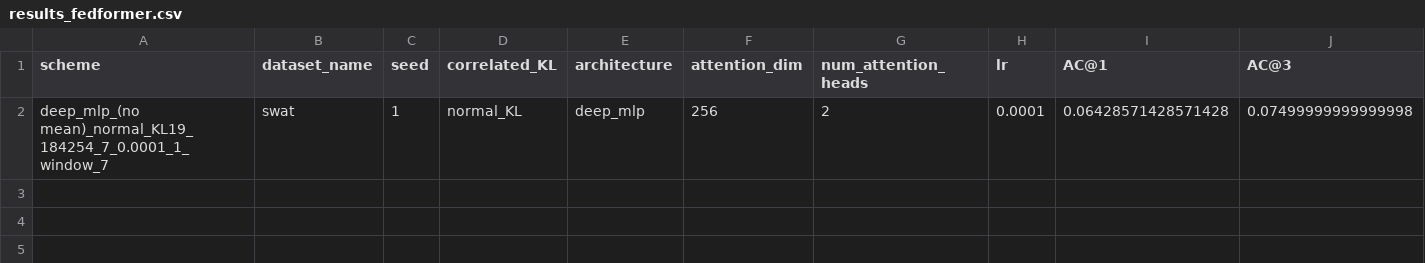
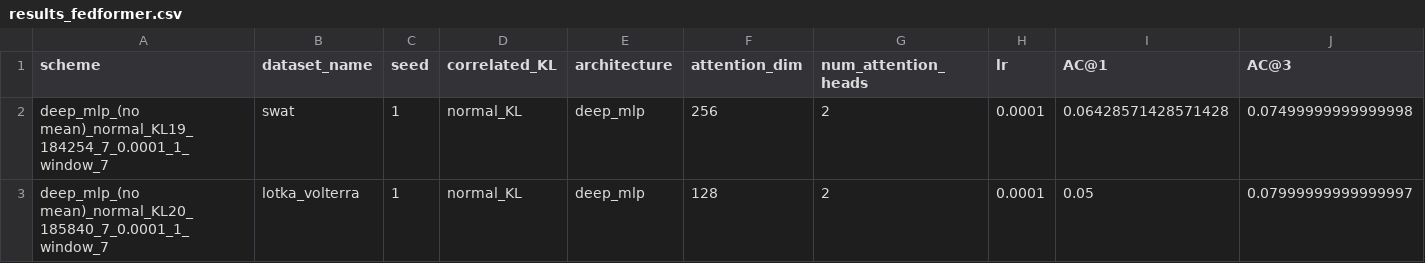
Before and after one commit to theamrzaki/RootCause-Analysis-Correlation-Attentive-Modeling, a CSV file: results/results_fedformer.csv, drawn as a sheet; only a part is shown; rows hold the shown columns only; the diff names each change by its address in the sheet, - before the commit and + after, or states it on an @@ line.

Commit message:
(Lotka aerca)

```diff
--- a/results/results_fedformer.csv
+++ b/results/results_fedformer.csv
+row 3: deep_mlp_(no mean)_normal_KL20_185840_7_0.0001_1_window_7 | lotka_volterra | 1 | normal_KL | deep_mlp | 128 | 2 | 0.0001 | 0.05 | 0.07999999999999997
```
Also changed, not shown: results/results_fouriers_windows_OLDLOSS.csv, 2 other files.
